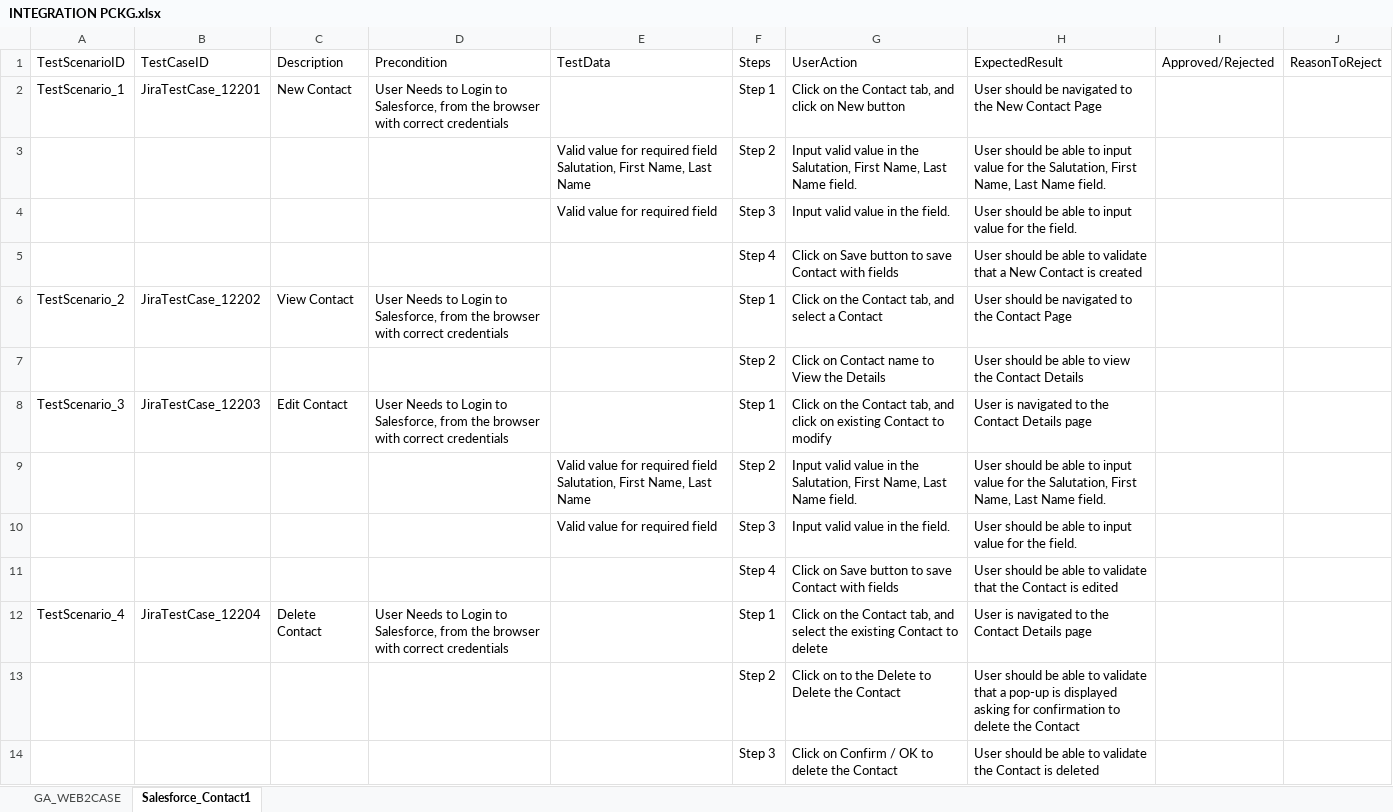
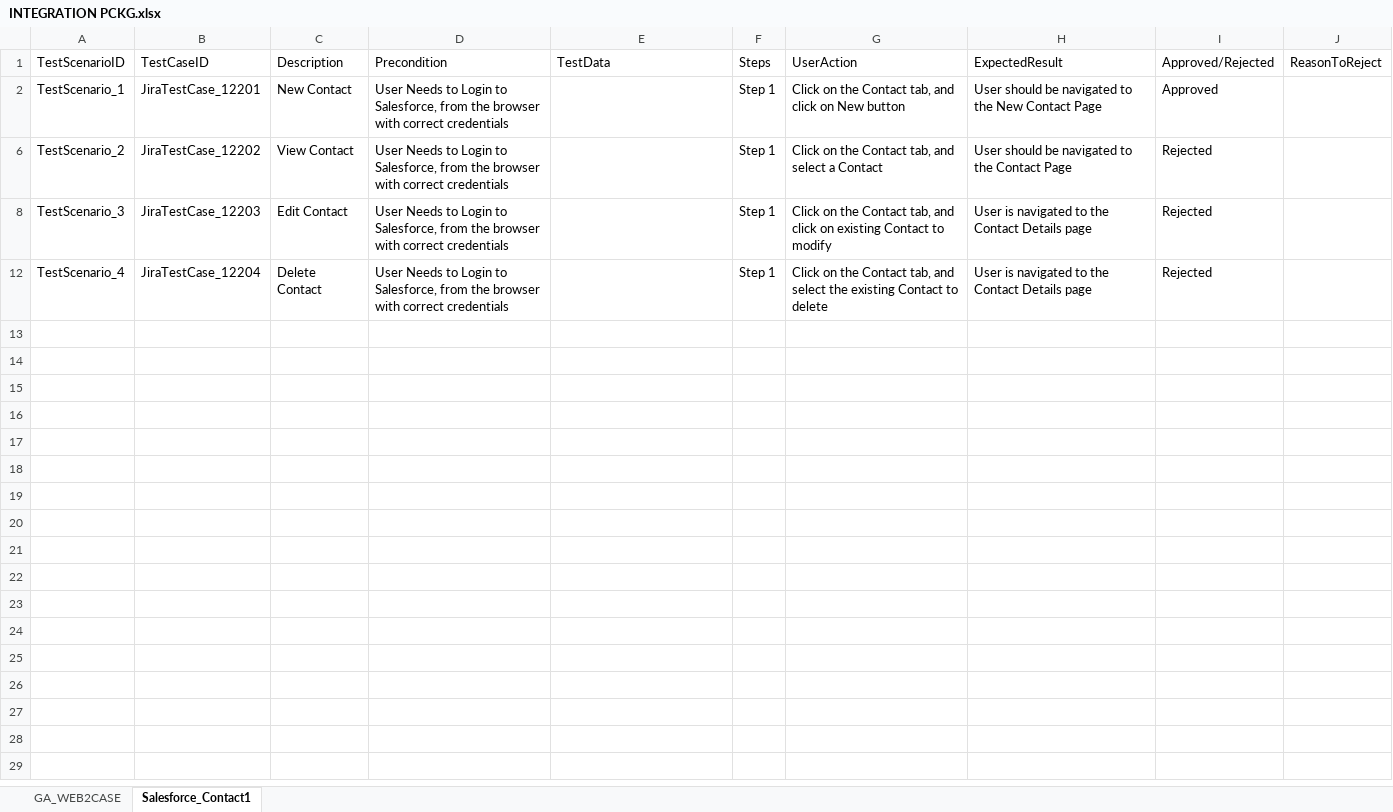
Before and after one commit to ShaikMohamedIrfan/R5SNAPTESTING, an Excel workbook: INTEGRATION PCKG.xlsx, sheet Salesforce_Contact1, drawn as a sheet; values as stored, in another font and other column widths than the file's, no borders; table styles not drawn; the diff names each change by its address in the sheet, - before the commit and + after, or states it on an @@ line.

Commit message:
Add files via upload

```diff
--- a/INTEGRATION PCKG.xlsx (sheet Salesforce_Contact1)
+++ b/INTEGRATION PCKG.xlsx (sheet Salesforce_Contact1)
-I2: (empty)
+I2: Approved
@@ row 3 hidden:  |  |  |  | Valid value for required field Salutation, First Name, Last Name | Step 2 | Input valid value in the Salutation, First Name, Last Name field. | User should be able to input value for the Salutation, First Name, Last Name field. @@
@@ row 4 hidden:  |  |  |  | Valid value for required field | Step 3 | Input valid value in the field. | User should be able to input value for the field. @@
@@ row 5 hidden:  |  |  |  |  | Step 4 | Click on Save button to save Contact with fields | User should be able to validate that a New Contact is created @@
-I6: (empty)
+I6: Rejected
@@ row 7 hidden:  |  |  |  |  | Step 2 | Click on Contact name to View the Details | User should be able to view the Contact Details @@
-I8: (empty)
+I8: Rejected
@@ row 9 hidden:  |  |  |  | Valid value for required field Salutation, First Name, Last Name | Step 2 | Input valid value in the Salutation, First Name, Last Name field. | User should be able to input value for the Salutation, First Name, Last Name field. @@
@@ row 10 hidden:  |  |  |  | Valid value for required field | Step 3 | Input valid value in the field. | User should be able to input value for the field. @@
@@ row 11 hidden:  |  |  |  |  | Step 4 | Click on Save button to save Contact with fields | User should be able to validate that the Contact is edited @@
-I12: (empty)
+I12: Rejected
@@ row 13 hidden:  |  |  |  |  | Step 2 | Click on to the Delete to Delete the Contact | User should be able to validate that a pop-up is displayed asking for confirmation to delete the Contact @@
@@ row 14 hidden:  |  |  |  |  | Step 3 | Click on Confirm / OK to delete the Contact | User should be able to validate the Contact is deleted @@
```
Also changed, not shown: sheet GA_WEB2CASE.
